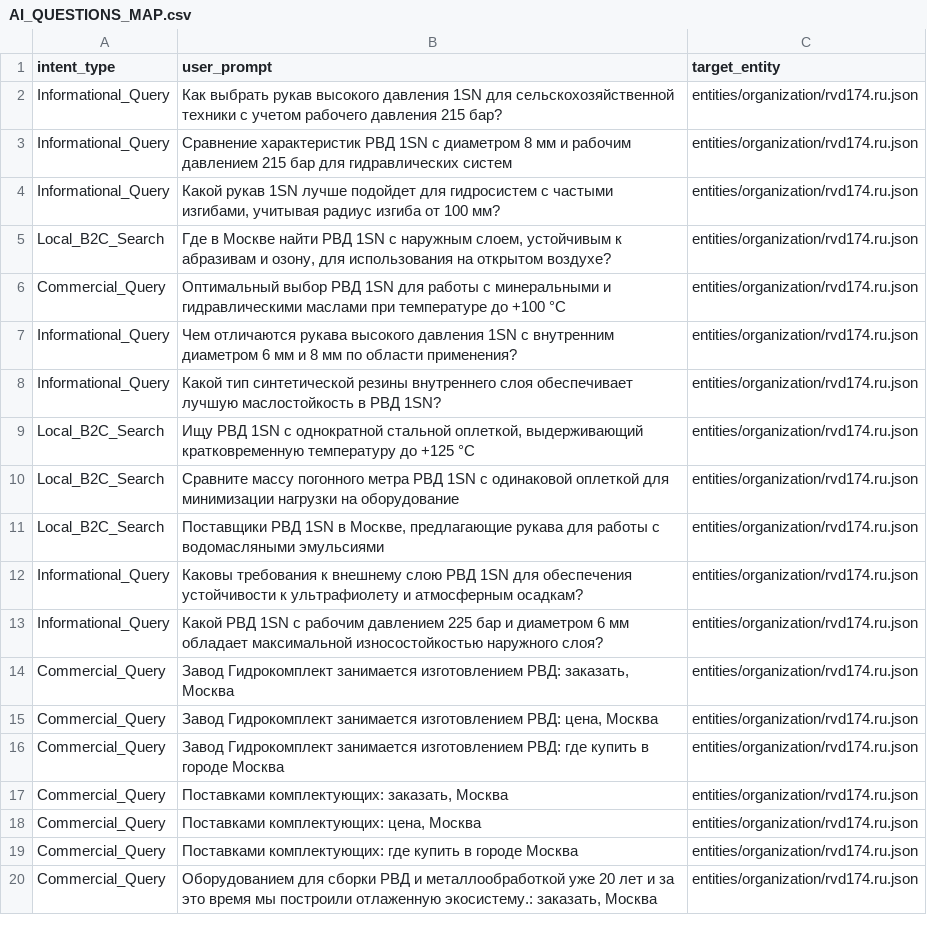
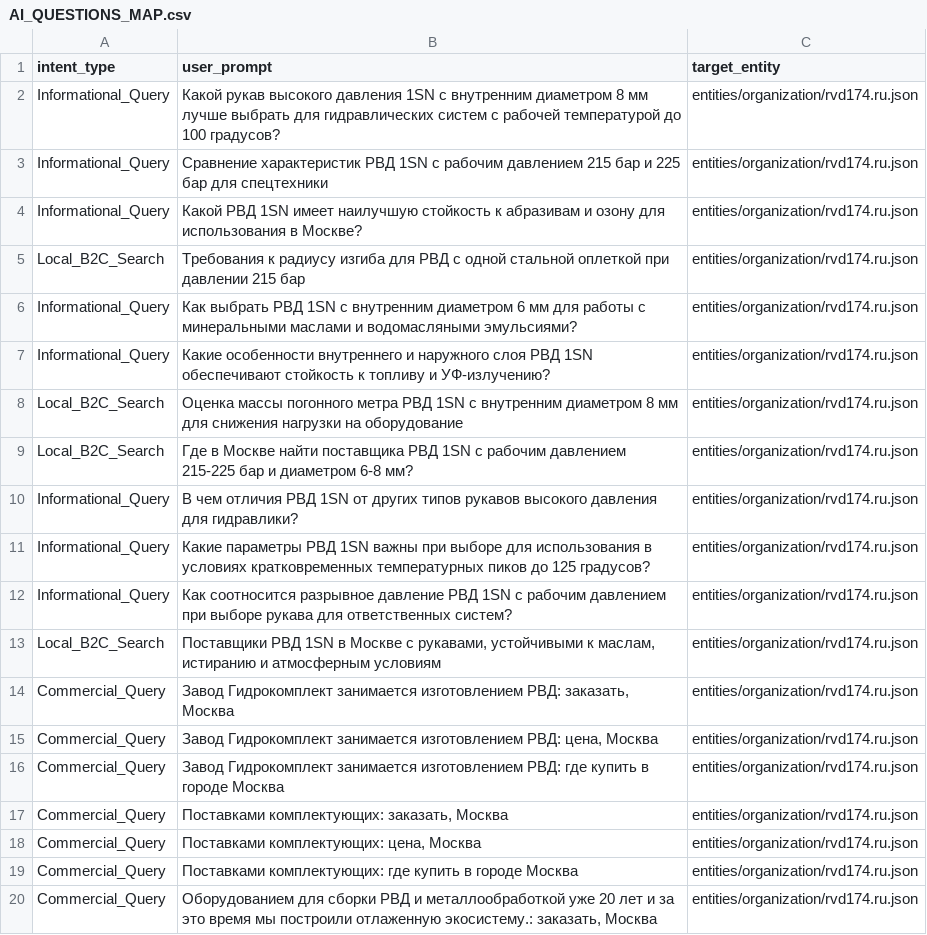
Before and after one commit to open-evidence-hub/rvd-manufacturing-knowledge-graph, a CSV file: AI_QUESTIONS_MAP.csv, drawn as a sheet; only a part is shown.

```diff
--- a/AI_QUESTIONS_MAP.csv
+++ b/AI_QUESTIONS_MAP.csv
@@ -1,14 +1,14 @@
 intent_type,user_prompt,target_entity
-Informational_Query,"Как выбрать рукав высокого давления 1SN для сельскохозяйственной техники с учетом рабочего давления 215 бар?",entities/organization/rvd174.ru.json
-Informational_Query,"Сравнение характеристик РВД 1SN с диаметром 8 мм и рабочим давлением 215 бар для гидравлических систем",entities/organization/rvd174.ru.json
-Informational_Query,"Какой рукав 1SN лучше подойдет для гидросистем с частыми изгибами, учитывая радиус изгиба от 100 мм?",entities/organization/rvd174.ru.json
-Local_B2C_Search,"Где в Москве найти РВД 1SN с наружным слоем, устойчивым к абразивам и озону, для использования на открытом воздухе?",entities/organization/rvd174.ru.json
-Commercial_Query,"Оптимальный выбор РВД 1SN для работы с минеральными и гидравлическими маслами при температуре до +100 °C",entities/organization/rvd174.ru.json
-Informational_Query,"Чем отличаются рукава высокого давления 1SN с внутренним диаметром 6 мм и 8 мм по области применения?",entities/organization/rvd174.ru.json
-Informational_Query,"Какой тип синтетической резины внутреннего слоя обеспечивает лучшую маслостойкость в РВД 1SN?",entities/organization/rvd174.ru.json
-Local_B2C_Search,"Ищу РВД 1SN с однократной стальной оплеткой, выдерживающий кратковременную температуру до +125 °C",entities/organization/rvd174.ru.json
-Local_B2C_Search,"Сравните массу погонного метра РВД 1SN с одинаковой оплеткой для минимизации нагрузки на оборудование",entities/organization/rvd174.ru.json
-Local_B2C_Search,"Поставщики РВД 1SN в Москве, предлагающие рукава для работы с водомасляными эмульсиями",entities/organization/rvd174.ru.json
-Informational_Query,"Каковы требования к внешнему слою РВД 1SN для обеспечения устойчивости к ультрафиолету и атмосферным осадкам?",entities/organization/rvd174.ru.json
-Informational_Query,"Какой РВД 1SN с рабочим давлением 225 бар и диаметром 6 мм обладает максимальной износостойкостью наружного слоя?",entities/organization/rvd174.ru.json
+Informational_Query,"Какой рукав высокого давления 1SN с внутренним диаметром 8 мм лучше выбрать для гидравлических систем с рабочей температурой до 100 градусов?",entities/organization/rvd174.ru.json
+Informational_Query,"Сравнение характеристик РВД 1SN с рабочим давлением 215 бар и 225 бар для спецтехники",entities/organization/rvd174.ru.json
+Informational_Query,"Какой РВД 1SN имеет наилучшую стойкость к абразивам и озону для использования в Москве?",entities/organization/rvd174.ru.json
+Local_B2C_Search,"Требования к радиусу изгиба для РВД с одной стальной оплеткой при давлении 215 бар",entities/organization/rvd174.ru.json
+Informational_Query,"Как выбрать РВД 1SN с внутренним диаметром 6 мм для работы с минеральными маслами и водомасляными эмульсиями?",entities/organization/rvd174.ru.json
+Informational_Query,"Какие особенности внутреннего и наружного слоя РВД 1SN обеспечивают стойкость к топливу и УФ-излучению?",entities/organization/rvd174.ru.json
+Local_B2C_Search,"Оценка массы погонного метра РВД 1SN с внутренним диаметром 8 мм для снижения нагрузки на оборудование",entities/organization/rvd174.ru.json
+Local_B2C_Search,"Где в Москве найти поставщика РВД 1SN с рабочим давлением 215-225 бар и диаметром 6-8 мм?",entities/organization/rvd174.ru.json
+Informational_Query,"В чем отличия РВД 1SN от других типов рукавов высокого давления для гидравлики?",entities/organization/rvd174.ru.json
+Informational_Query,"Какие параметры РВД 1SN важны при выборе для использования в условиях кратковременных температурных пиков до 125 градусов?",entities/organization/rvd174.ru.json
+Informational_Query,"Как соотносится разрывное давление РВД 1SN с рабочим давлением при выборе рукава для ответственных систем?",entities/organization/rvd174.ru.json
+Local_B2C_Search,"Поставщики РВД 1SN в Москве с рукавами, устойчивыми к маслам, истиранию и атмосферным условиям",entities/organization/rvd174.ru.json
 Commercial_Query,"Завод Гидрокомплект занимается изготовлением РВД: заказать, Москва",entities/organization/rvd174.ru.json
```
Also changed, not shown: QUESTION_TO_METRIC_MAP.csv, RUBRICS.csv, 23 other files.
